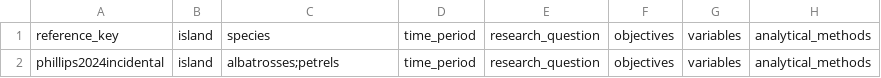
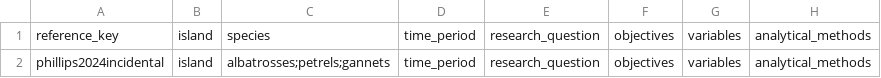
Before and after one commit to IslasGECI/bycatch_thesis, a CSV file: references/literature_review.csv, drawn as a sheet; only a part is shown; the diff names each change by its address in the sheet, - before the commit and + after, or states it on an @@ line.

Commit message:
Add gagnnets to species studied by Phillips 2024

```diff
--- a/references/literature_review.csv
+++ b/references/literature_review.csv
-C2: albatrosses;petrels
+C2: albatrosses;petrels;gannets
```
